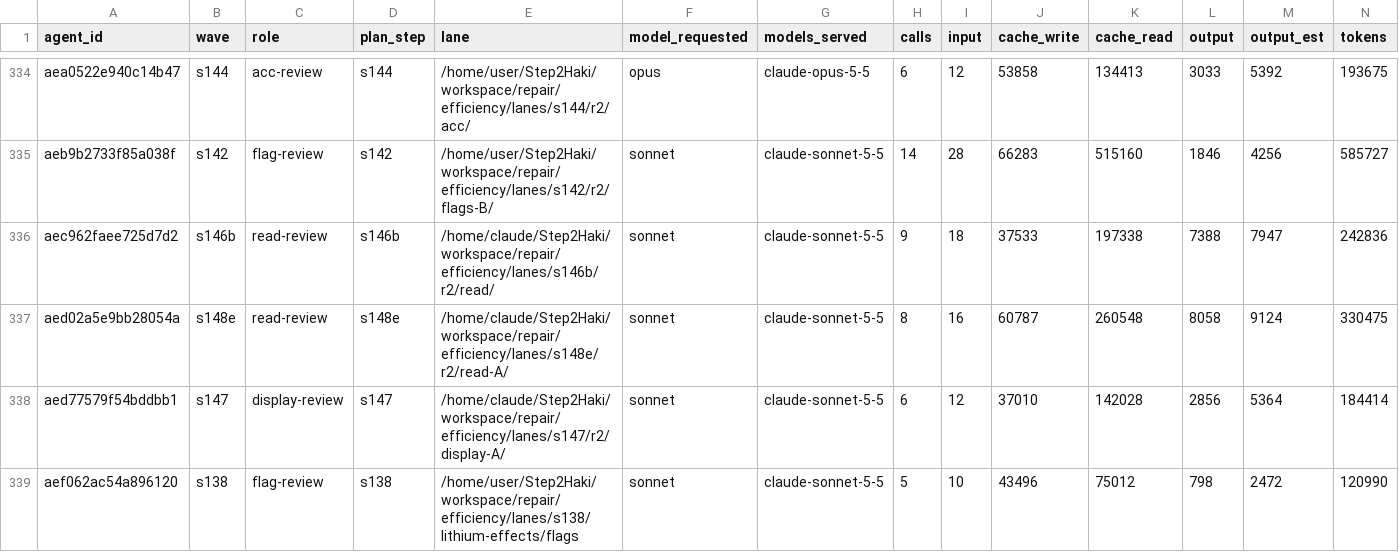
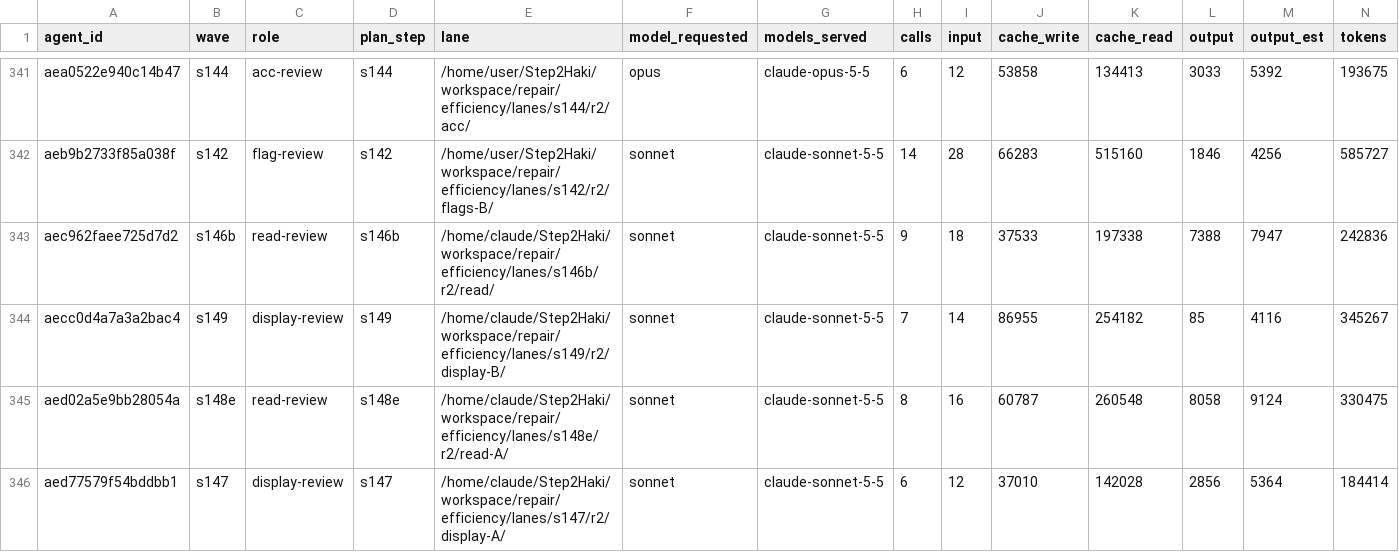
Before and after one commit to DrSaturnn/Step2Haki, a CSV file: workspace/repair/efficiency/ledger_spine.csv, drawn as a sheet; only a part is shown, gaps mark what is left out; the shorter side is filled out with more unchanged rows; rows hold the shown columns only; the diff covers the shown part only; the diff names each change by its address in the sheet, - before the commit and + after, or states it on an @@ line.

```diff
--- a/workspace/repair/efficiency/ledger_spine.csv
+++ b/workspace/repair/efficiency/ledger_spine.csv
+row 344: aecc0d4a7a3a2bac4 | s149 | display-review | s149 | /home/claude/Step2Haki/workspace/repair/efficiency/lanes/s149/r2/display-B/ | sonnet | claude-sonnet-5-5 | 7 | 14 | 86955 | 254182 | 85 | 4116 | 345267
```
Also changed, not shown: 7 added rows elsewhere in this file, workspace/repair/efficiency/ledger_lead.csv, 8 other files.
